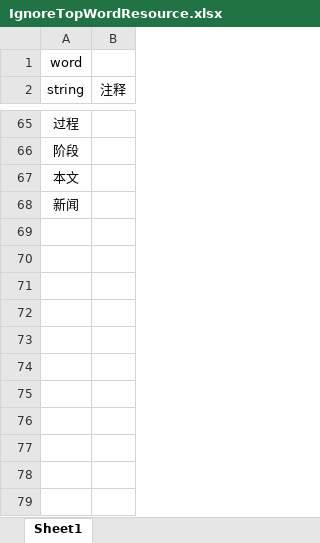
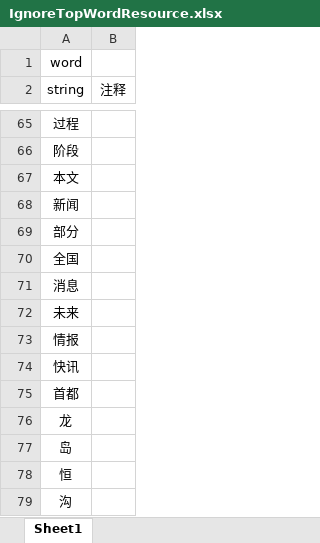
Before and after one commit to jaysunxiao/richguy, an Excel workbook: src/main/resources/excel/IgnoreTopWordResource.xlsx, sheet Sheet1, drawn as a sheet; only a part is shown, gaps mark what is left out; values as stored, in another font and other column widths than the file's, no borders; the diff names each change by its address in the sheet, - before the commit and + after, or states it on an @@ line.

Commit message:
doc

```diff
--- a/src/main/resources/excel/IgnoreTopWordResource.xlsx (sheet Sheet1)
+++ b/src/main/resources/excel/IgnoreTopWordResource.xlsx (sheet Sheet1)
+row 69: 部分
+row 70: 全国
+row 71: 消息
+row 72: 未来
+row 73: 情报
+row 74: 快讯
+row 75: 首都
+row 76: 龙
+row 77: 岛
+row 78: 恒
+row 79: 沟
```
